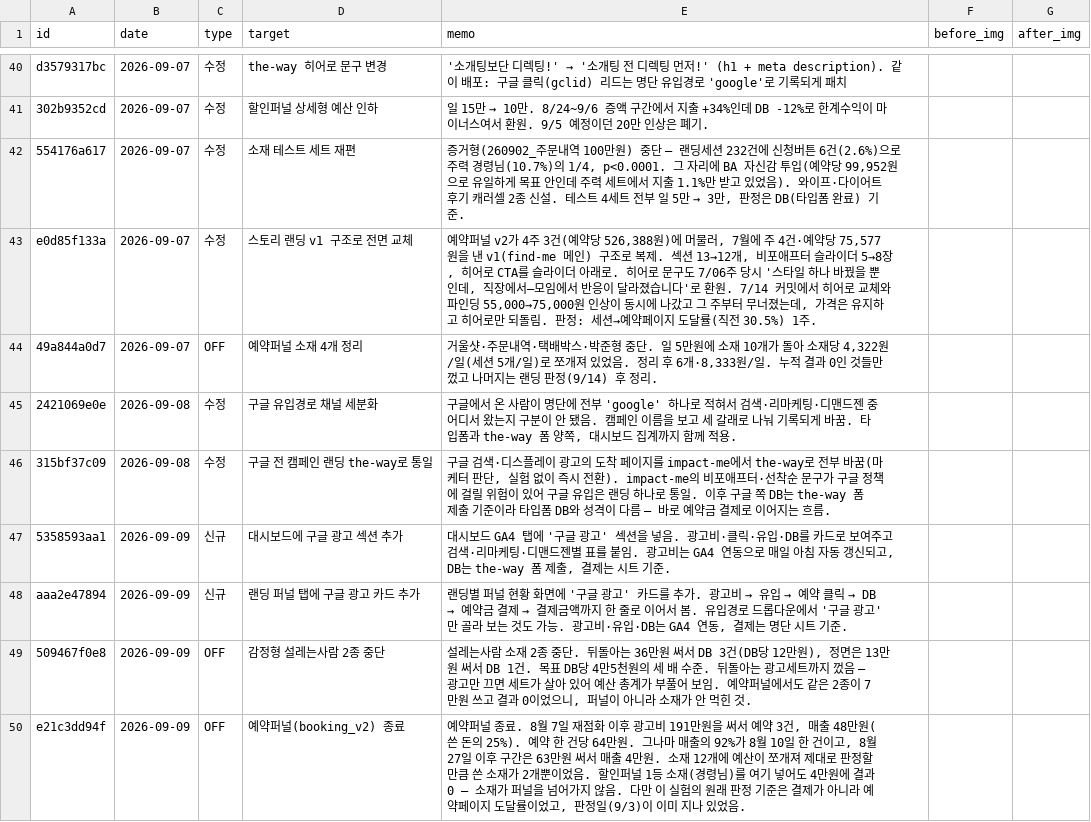
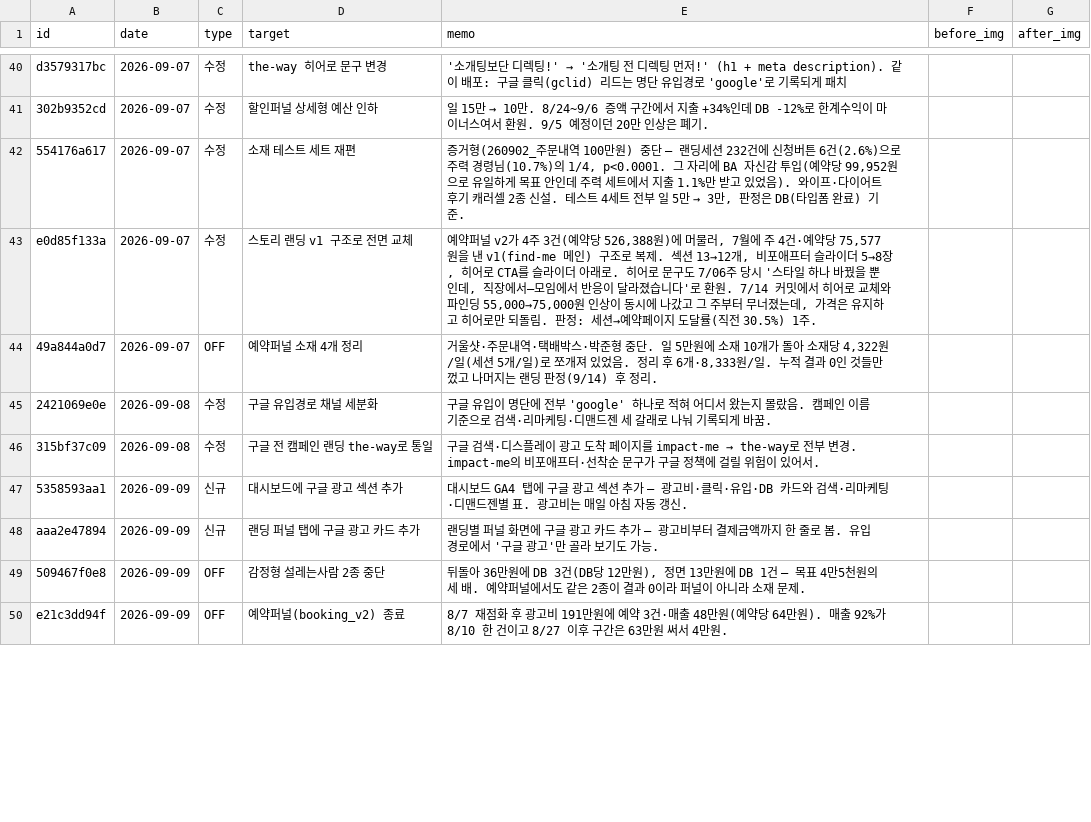
Before and after one commit to fgih304-netizen/fgih304-netizen.github.io, a CSV file: history.csv, drawn as a sheet; only a part is shown, gaps mark what is left out; the diff covers the shown part only.

Commit message:
history: 9/8~9/9 메모 1~2줄로 축약

```diff
--- a/history.csv
+++ b/history.csv
@@ -44,7 +44,7 @@ e0d85f133a,2026-09-07,수정,스토리 랜딩 v1 구조로 전면 교체,"예약
 49a844a0d7,2026-09-07,OFF,예약퍼널 소재 4개 정리,"거울샷·주문내역·택배박스·박준형 중단. 일 5만원에 소재 10개가 돌아 소재당 4,322원/일(세션 5개/일)로 쪼개져 있었음. 정리 후 6개·8,333원/일. 누적 결과 0인 것들만 껐고 나머지는 랜딩 판정(9/14) 후 정리.",,
-2421069e0e,2026-09-08,수정,구글 유입경로 채널 세분화,"구글에서 온 사람이 명단에 전부 'google' 하나로 적혀서 검색·리마케팅·디맨드젠 중 어디서 왔는지 구분이 안 됐음. 캠페인 이름을 보고 세 갈래로 나눠 기록되게 바꿈. 타입폼과 the-way 폼 양쪽, 대시보드 집계까지 함께 적용.",,
-315bf37c09,2026-09-08,수정,구글 전 캠페인 랜딩 the-way로 통일,"구글 검색·디스플레이 광고의 도착 페이지를 impact-me에서 the-way로 전부 바꿈(마케터 판단, 실험 없이 즉시 전환). impact-me의 비포애프터·선착순 문구가 구글 정책에 걸릴 위험이 있어 구글 유입은 랜딩 하나로 통일. 이후 구글 쪽 DB는 the-way 폼 제출 기준이라 타입폼 DB와 성격이 다름 — 바로 예약금 결제로 이어지는 흐름.",,
-5358593aa1,2026-09-09,신규,대시보드에 구글 광고 섹션 추가,"대시보드 GA4 탭에 '구글 광고' 섹션을 넣음. 광고비·클릭·유입·DB를 카드로 보여주고 검색·리마케팅·디맨드젠별 표를 붙임. 광고비는 GA4 연동으로 매일 아침 자동 갱신되고, DB는 the-way 폼 제출, 결제는 시트 기준.",,
-aaa2e47894,2026-09-09,신규,랜딩 퍼널 탭에 구글 광고 카드 추가,"랜딩별 퍼널 현황 화면에 '구글 광고' 카드를 추가. 광고비 → 유입 → 예약 클릭 → DB → 예약금 결제 → 결제금액까지 한 줄로 이어서 봄. 유입경로 드롭다운에서 '구글 광고'만 골라 보는 것도 가능. 광고비·유입·DB는 GA4 연동, 결제는 명단 시트 기준.",,
-509467f0e8,2026-09-09,OFF,감정형 설레는사람 2종 중단,"설레는사람 소재 2종 중단. 뒤돌아는 36만원 써서 DB 3건(DB당 12만원), 정면은 13만원 써서 DB 1건. 목표 DB당 4만5천원의 세 배 수준. 뒤돌아는 광고세트까지 껐음 — 광고만 끄면 세트가 살아 있어 예산 총계가 부풀어 보임. 예약퍼널에서도 같은 2종이 7만원 쓰고 결과 0이었으니, 퍼널이 아니라 소재가 안 먹힌 것.",,
-e21c3dd94f,2026-09-09,OFF,예약퍼널(booking_v2) 종료,"예약퍼널 종료. 8월 7일 재점화 이후 광고비 191만원을 써서 예약 3건, 매출 48만원(쓴 돈의 25%). 예약 한 건당 64만원. 그나마 매출의 92%가 8월 10일 한 건이고, 8월 27일 이후 구간은 63만원 써서 매출 4만원. 소재 12개에 예산이 쪼개져 제대로 판정할 만큼 쓴 소재가 2개뿐이었음. 할인퍼널 1등 소재(경령님)를 여기 넣어도 4만원에 결과 0 — 소재가 퍼널을 넘어가지 않음. 다만 이 실험의 원래 판정 기준은 결제가 아니라 예약페이지 도달률이었고, 판정일(9/3)이 이미 지나 있었음.",,
+2421069e0e,2026-09-08,수정,구글 유입경로 채널 세분화,구글 유입이 명단에 전부 'google' 하나로 적혀 어디서 왔는지 몰랐음. 캠페인 이름 기준으로 검색·리마케팅·디맨드젠 세 갈래로 나눠 기록되게 바꿈.,,
+315bf37c09,2026-09-08,수정,구글 전 캠페인 랜딩 the-way로 통일,구글 검색·디스플레이 광고 도착 페이지를 impact-me → the-way로 전부 변경. impact-me의 비포애프터·선착순 문구가 구글 정책에 걸릴 위험이 있어서.,,
+5358593aa1,2026-09-09,신규,대시보드에 구글 광고 섹션 추가,대시보드 GA4 탭에 구글 광고 섹션 추가 — 광고비·클릭·유입·DB 카드와 검색·리마케팅·디맨드젠별 표. 광고비는 매일 아침 자동 갱신.,,
+aaa2e47894,2026-09-09,신규,랜딩 퍼널 탭에 구글 광고 카드 추가,랜딩별 퍼널 화면에 구글 광고 카드 추가 — 광고비부터 결제금액까지 한 줄로 봄. 유입경로에서 '구글 광고'만 골라 보기도 가능.,,
+509467f0e8,2026-09-09,OFF,감정형 설레는사람 2종 중단,"뒤돌아 36만원에 DB 3건(DB당 12만원), 정면 13만원에 DB 1건 — 목표 4만5천원의 세 배. 예약퍼널에서도 같은 2종이 결과 0이라 퍼널이 아니라 소재 문제.",,
+e21c3dd94f,2026-09-09,OFF,예약퍼널(booking_v2) 종료,8/7 재점화 후 광고비 191만원에 예약 3건·매출 48만원(예약당 64만원). 매출 92%가 8/10 한 건이고 8/27 이후 구간은 63만원 써서 4만원.,,
```
Also changed, not shown: 5 edited cells elsewhere in this file.
